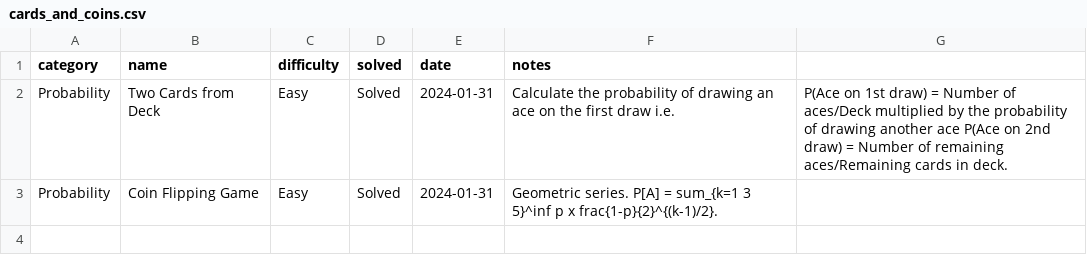
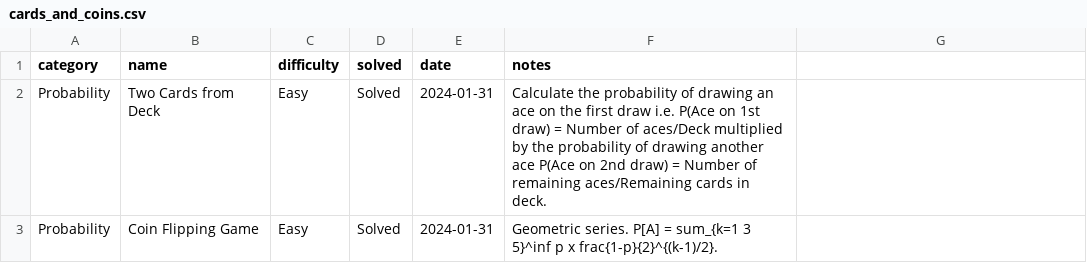
Before and after one commit to jaymarichua/quant-q-a, a CSV file: cards_and_coins.csv, drawn as a sheet.

Commit message:
Update cards_and_coins.csv

```diff
--- a/cards_and_coins.csv
+++ b/cards_and_coins.csv
@@ -1,3 +1,3 @@
 category, name, difficulty, solved, date, notes
-Probability, Two Cards from Deck, Easy, Solved, 2024-01-31, Calculate the probability of drawing an ace on the first draw i.e., P(Ace on 1st draw) = Number of aces/Deck multiplied by the probability of drawing another ace P(Ace on 2nd draw) = Number of remaining aces/Remaining cards in deck.
+Probability, Two Cards from Deck, Easy, Solved, 2024-01-31, Calculate the probability of drawing an ace on the first draw i.e. P(Ace on 1st draw) = Number of aces/Deck multiplied by the probability of drawing another ace P(Ace on 2nd draw) = Number of remaining aces/Remaining cards in deck.
 Probability, Coin Flipping Game, Easy, Solved, 2024-01-31, Geometric series. P[A] = sum_{k=1 3 5}^inf p x frac{1-p}{2}^{(k-1)/2}.
```
